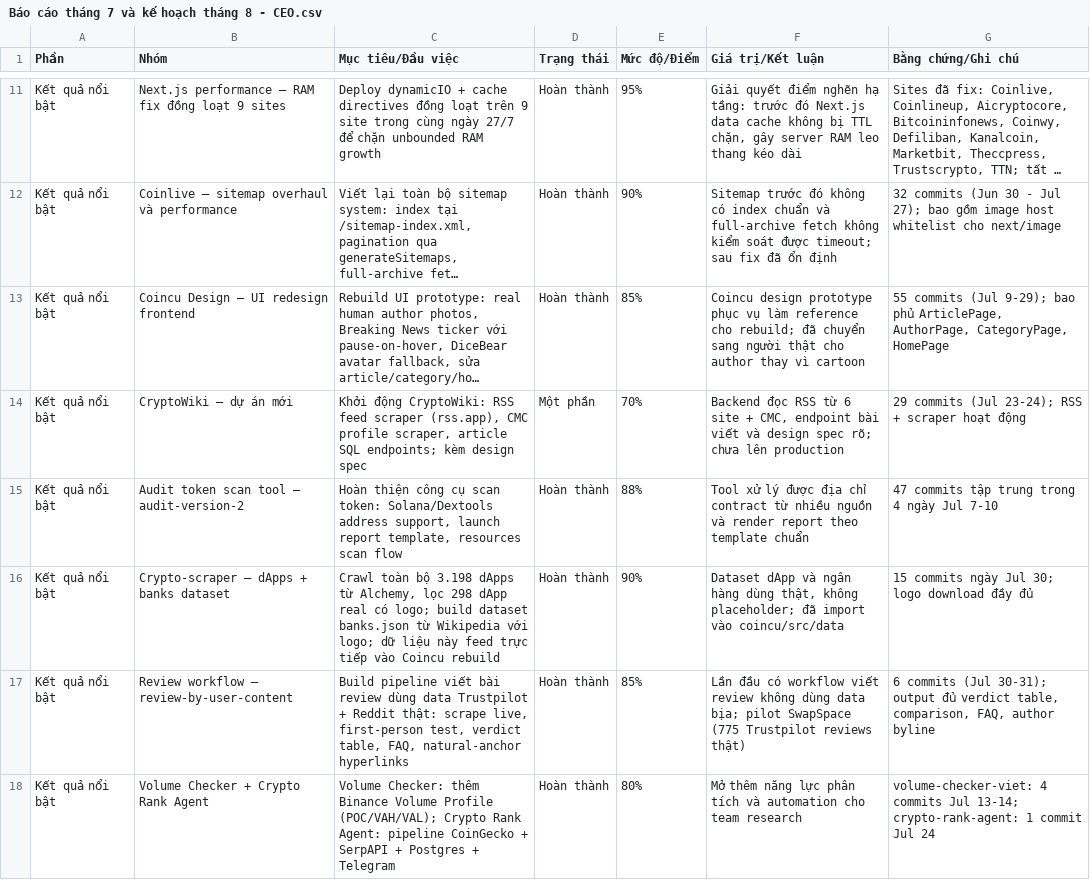
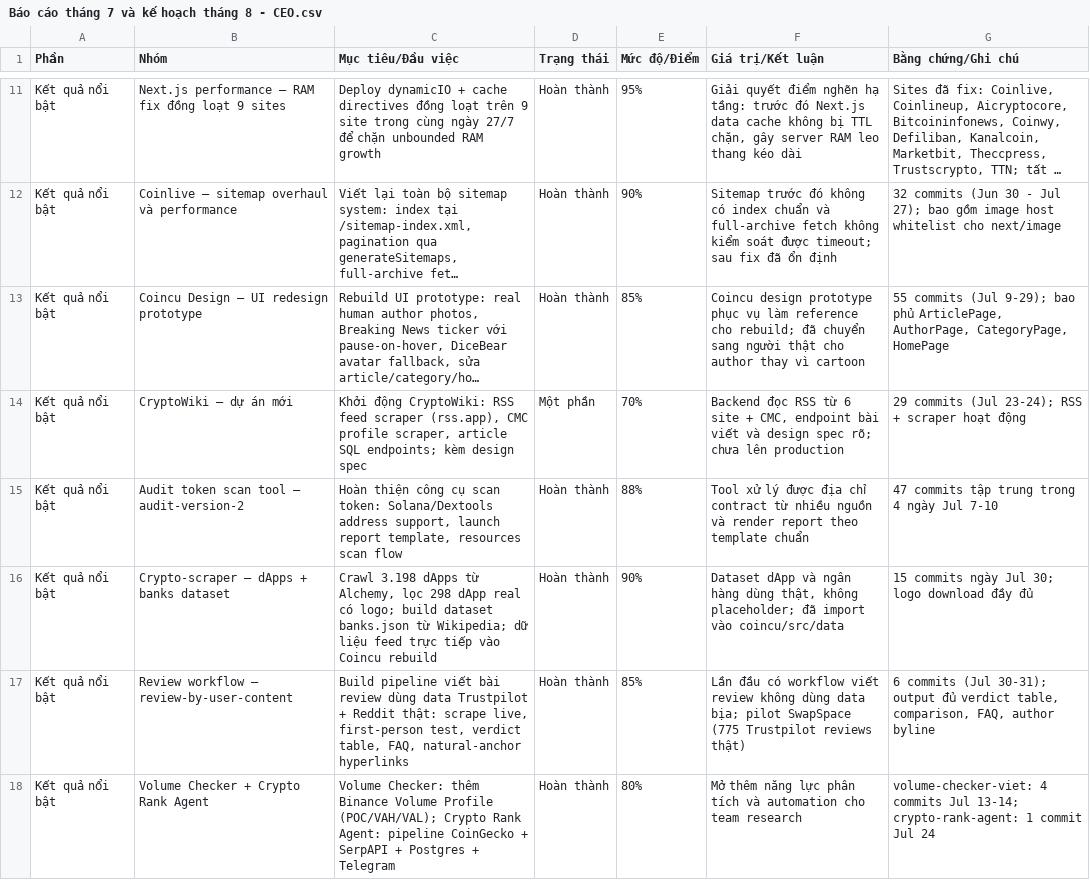
Before and after one commit to ThanaLamth/monthly-report-kimq, a CSV file: Báo cáo tháng 7 và kế hoạch tháng 8 - CEO.csv, drawn as a sheet; only a part is shown, gaps mark what is left out; long unchanged cells end in …; the diff covers the shown part only; the diff names each change by its address in the sheet, - before the commit and + after, or states it on an @@ line.

Commit message:
fix: add Coincu data-driven rebuild section (Phase 1 scaffold + data seed)

```diff
--- a/Báo cáo tháng 7 và kế hoạch tháng 8 - CEO.csv
+++ b/Báo cáo tháng 7 và kế hoạch tháng 8 - CEO.csv
-B13 (Nhóm): Coincu Design — UI redesign frontend
+B13 (Nhóm): Coincu Design — UI redesign prototype
-C16 (Mục tiêu/Đầu việc): Crawl toàn bộ 3.198 dApps từ Alchemy, lọc 298 dApp real có logo; build dataset banks.json từ Wikipedia với logo; dữ liệu này feed trực…
+C16 (Mục tiêu/Đầu việc): Crawl 3.198 dApps từ Alchemy, lọc 298 dApp real có logo; build dataset banks.json từ Wikipedia; dữ liệu feed trực…
```
Also changed, not shown: 9 edited cells elsewhere in this file.
